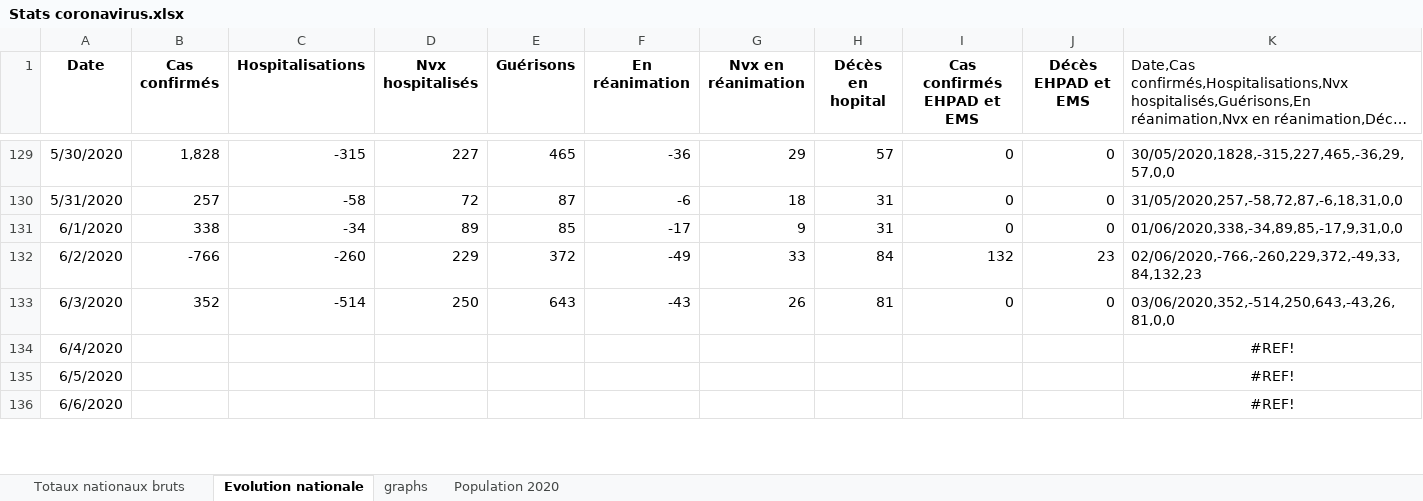
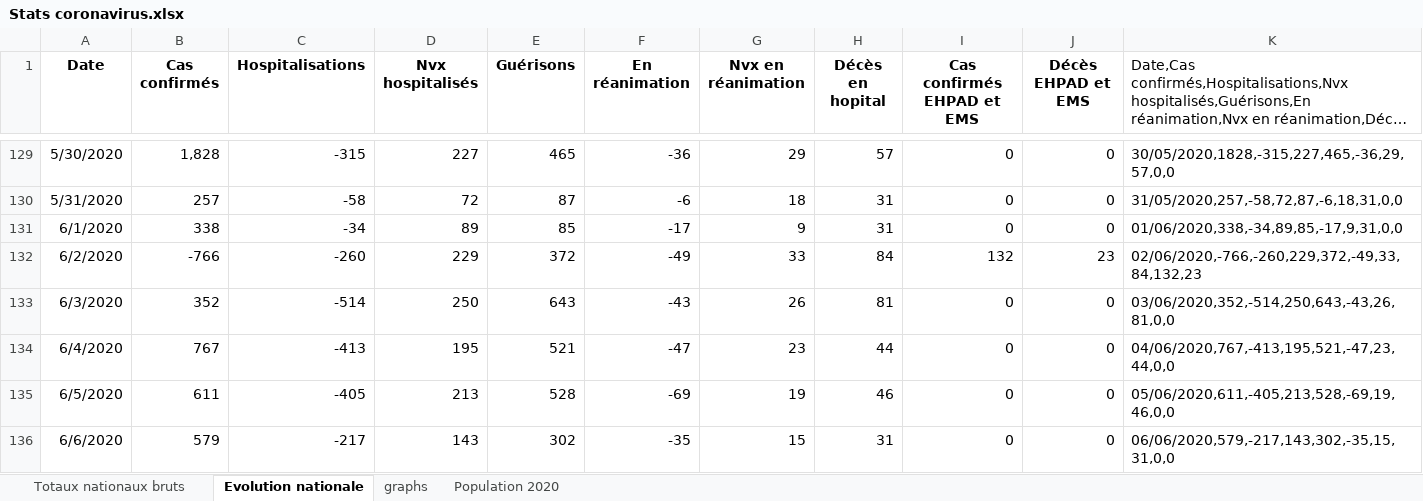
Before and after one commit to pasouf/covid-19, an Excel workbook: Stats coronavirus.xlsx, sheet Evolution nationale, drawn as a sheet; only a part is shown, gaps mark what is left out; long unchanged cells end in …; values as stored, in another font and other column widths than the file's, no borders; the diff covers the shown part only; the diff names each change by its address in the sheet, - before the commit and + after, or states it on an @@ line.

```diff
--- a/Stats coronavirus.xlsx (sheet Evolution nationale)
+++ b/Stats coronavirus.xlsx (sheet Evolution nationale)
-B134 (Cas confirmés): (empty)
+B134 (Cas confirmés): 767
-C134 (Hospitalisations): (empty)
+C134 (Hospitalisations): -413
-D134 (Nvx hospitalisés): (empty)
+D134 (Nvx hospitalisés): 195
-E134 (Guérisons): (empty)
+E134 (Guérisons): 521
-F134 (En réanimation): (empty)
+F134 (En réanimation): -47
-G134 (Nvx en réanimation): (empty)
+G134 (Nvx en réanimation): 23
-H134 (Décès en hopital): (empty)
+H134 (Décès en hopital): 44
-I134:I136 (Cas confirmés EHPAD et EMS): (empty)
+I134:I136 (Cas confirmés EHPAD et EMS): 0
-J134:J136 (Décès EHPAD et EMS): (empty)
+J134:J136 (Décès EHPAD et EMS): 0
-K134: #REF!
+K134: 04/06/2020,767,-413,195,521,-47,23,44,0,0
-K134:K136 alignment: center
+K134:K136 alignment: left
-B135 (Cas confirmés): (empty)
+B135 (Cas confirmés): 611
-C135 (Hospitalisations): (empty)
+C135 (Hospitalisations): -405
-D135 (Nvx hospitalisés): (empty)
+D135 (Nvx hospitalisés): 213
-E135 (Guérisons): (empty)
+E135 (Guérisons): 528
-F135 (En réanimation): (empty)
+F135 (En réanimation): -69
-G135 (Nvx en réanimation): (empty)
+G135 (Nvx en réanimation): 19
-H135 (Décès en hopital): (empty)
+H135 (Décès en hopital): 46
-K135: #REF!
+K135: 05/06/2020,611,-405,213,528,-69,19,46,0,0
-B136 (Cas confirmés): (empty)
+B136 (Cas confirmés): 579
-C136 (Hospitalisations): (empty)
+C136 (Hospitalisations): -217
-D136 (Nvx hospitalisés): (empty)
+D136 (Nvx hospitalisés): 143
-E136 (Guérisons): (empty)
+E136 (Guérisons): 302
-F136 (En réanimation): (empty)
+F136 (En réanimation): -35
-G136 (Nvx en réanimation): (empty)
+G136 (Nvx en réanimation): 15
-H136 (Décès en hopital): (empty)
+H136 (Décès en hopital): 31
-K136: #REF!
+K136: 06/06/2020,579,-217,143,302,-35,15,31,0,0
```
Also changed, not shown: 33 edited cells and cell formats elsewhere in this sheet, sheet Totaux nationaux bruts, charts or pictures, 2 other files.
